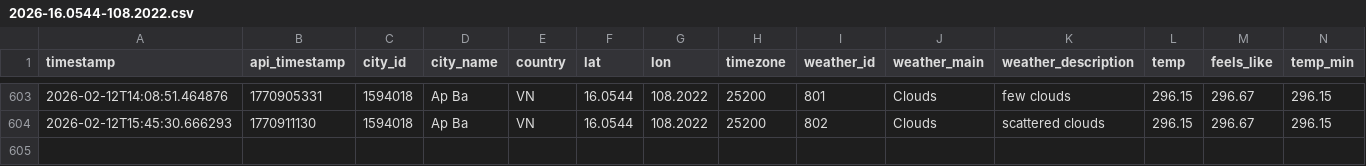
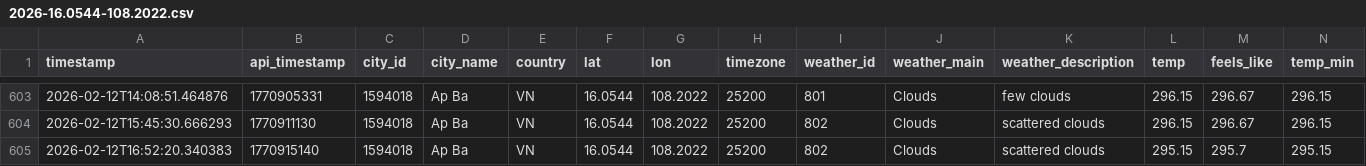
Before and after one commit to NamHillridge/daily-data, a CSV file: 2026-16.0544-108.2022.csv, drawn as a sheet; only a part is shown, gaps mark what is left out; rows hold the shown columns only; the diff names each change by its address in the sheet, - before the commit and + after, or states it on an @@ line.

```diff
--- a/2026-16.0544-108.2022.csv
+++ b/2026-16.0544-108.2022.csv
+row 605: 2026-02-12T16:52:20.340383 | 1770915140 | 1594018 | Ap Ba | VN | 16.0544 | 108.2022 | 25200 | 802 | Clouds | scattered clouds | 295.15 | 295.7 | 295.15
```
